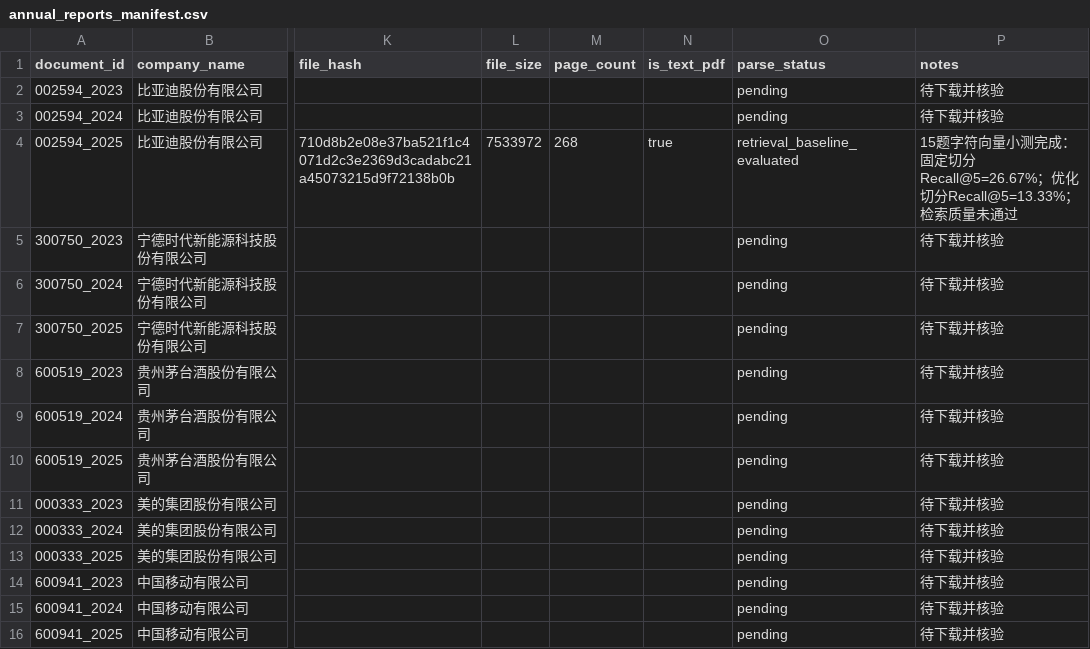
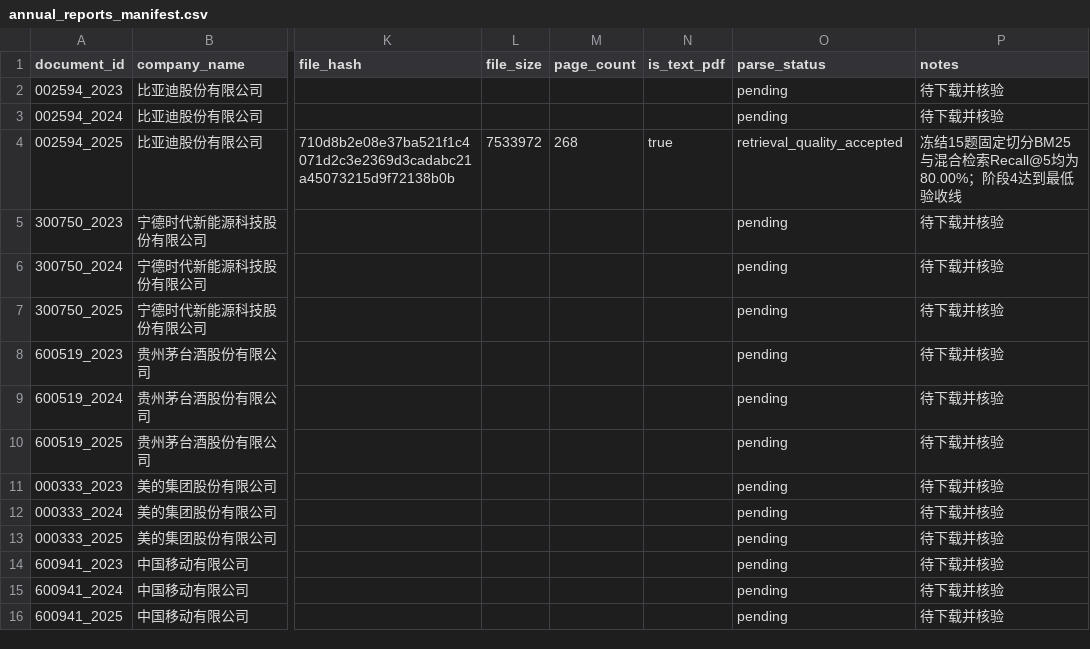
Before and after one commit to dYCZhou/financial-rag-assistant, a CSV file: data/manifests/annual_reports_manifest.csv, drawn as a sheet; only a part is shown, gaps mark what is left out; the diff names each change by its address in the sheet, - before the commit and + after, or states it on an @@ line.

Commit message:
Add hybrid retrieval and grounded DeepSeek RAG

```diff
--- a/data/manifests/annual_reports_manifest.csv
+++ b/data/manifests/annual_reports_manifest.csv
-O4 (parse_status): retrieval_baseline_evaluated
+O4 (parse_status): retrieval_quality_accepted
-P4 (notes): 15题字符向量小测完成：固定切分Recall@5=26.67%；优化切分Recall@5=13.33%；检索质量未通过
+P4 (notes): 冻结15题固定切分BM25与混合检索Recall@5均为80.00%；阶段4达到最低验收线
```
Also changed, not shown: 21 other files.
